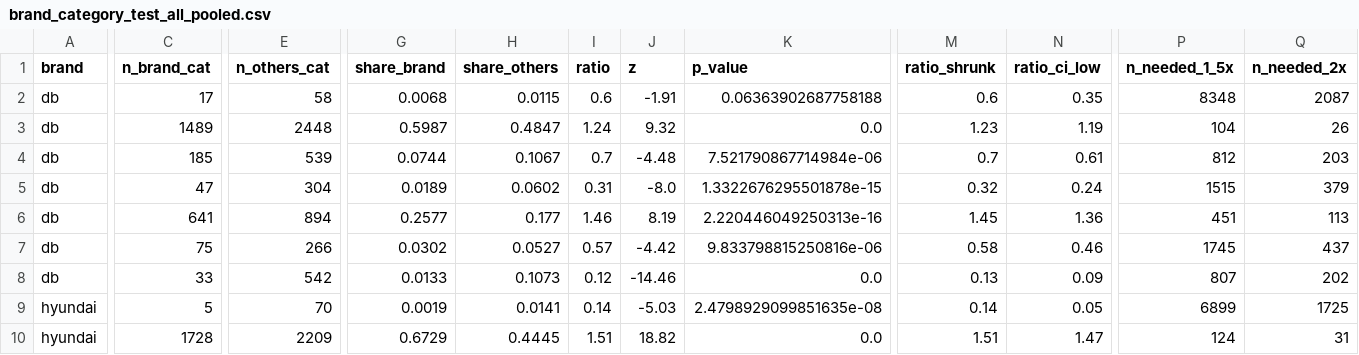
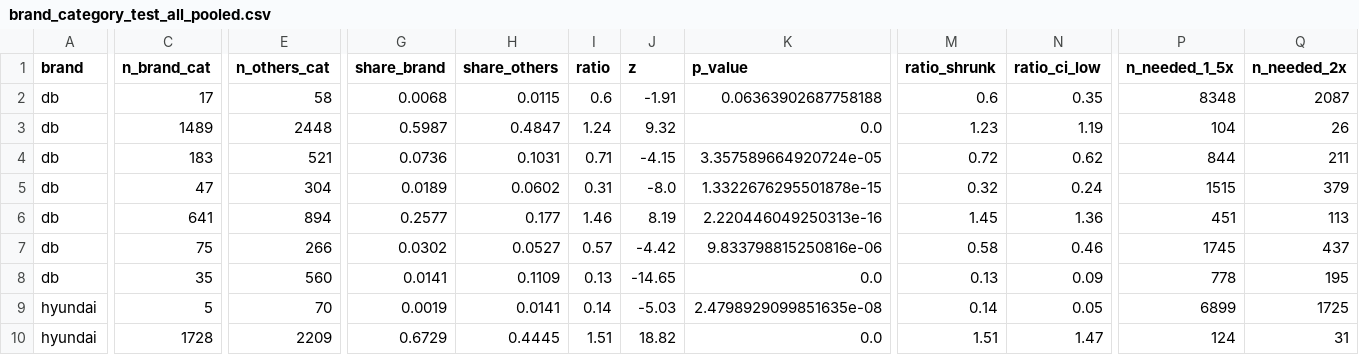
Before and after one commit to ChangyeolAidenOh/cx-reporting, a CSV file: data/exports/brand_category_test_all_pooled.csv, drawn as a sheet; only a part is shown, gaps mark what is left out; the diff covers the shown part only; the diff names each change by its address in the sheet, - before the commit and + after, or states it on an @@ line.

```diff
--- a/data/exports/brand_category_test_all_pooled.csv
+++ b/data/exports/brand_category_test_all_pooled.csv
-C4 (n_brand_cat): 185
+C4 (n_brand_cat): 183
-E4 (n_others_cat): 539
+E4 (n_others_cat): 521
-G4 (share_brand): 0.0744
+G4 (share_brand): 0.0736
-H4 (share_others): 0.1067
+H4 (share_others): 0.1031
-I4 (ratio): 0.7
+I4 (ratio): 0.71
-J4 (z): -4.48
+J4 (z): -4.15
-K4 (p_value): 7.521790867714984e-06
+K4 (p_value): 3.357589664920724e-05
-M4 (ratio_shrunk): 0.7
+M4 (ratio_shrunk): 0.72
-N4 (ratio_ci_low): 0.61
+N4 (ratio_ci_low): 0.62
-P4 (n_needed_1_5x): 812
+P4 (n_needed_1_5x): 844
-Q4 (n_needed_2x): 203
+Q4 (n_needed_2x): 211
-C8 (n_brand_cat): 33
+C8 (n_brand_cat): 35
-E8 (n_others_cat): 542
+E8 (n_others_cat): 560
-G8 (share_brand): 0.0133
+G8 (share_brand): 0.0141
-H8 (share_others): 0.1073
+H8 (share_others): 0.1109
-I8 (ratio): 0.12
+I8 (ratio): 0.13
-J8 (z): -14.46
+J8 (z): -14.65
-P8 (n_needed_1_5x): 807
+P8 (n_needed_1_5x): 778
-Q8 (n_needed_2x): 202
+Q8 (n_needed_2x): 195
```
Also changed, not shown: 118 edited cells elsewhere in this file, data/exports/brand_category_test.csv, data/exports/brand_category_test_web_advisor.csv, 5 other files.
